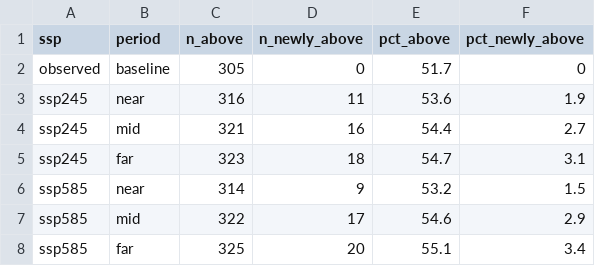
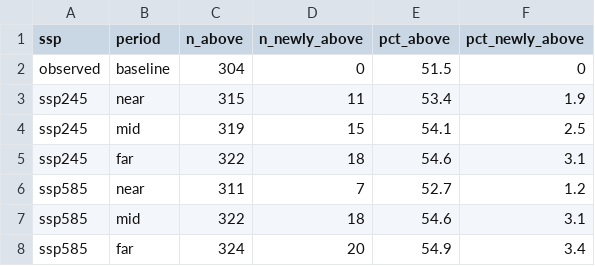
Before and after one commit to SCORCH-IDVC/evapcooling, a CSV file: results/P4_Table2_threshold_crossing.csv, drawn as a sheet; the diff names each change by its address in the sheet, - before the commit and + after, or states it on an @@ line.

```diff
--- a/results/P4_Table2_threshold_crossing.csv
+++ b/results/P4_Table2_threshold_crossing.csv
-C2 (n_above): 305
+C2 (n_above): 304
-E2 (pct_above): 51.7
+E2 (pct_above): 51.5
-C3 (n_above): 316
+C3 (n_above): 315
-E3 (pct_above): 53.6
+E3 (pct_above): 53.4
-C4 (n_above): 321
+C4 (n_above): 319
-D4 (n_newly_above): 16
+D4 (n_newly_above): 15
-E4 (pct_above): 54.4
+E4 (pct_above): 54.1
-F4 (pct_newly_above): 2.7
+F4 (pct_newly_above): 2.5
-C5 (n_above): 323
+C5 (n_above): 322
-E5 (pct_above): 54.7
+E5 (pct_above): 54.6
-C6 (n_above): 314
+C6 (n_above): 311
-D6 (n_newly_above): 9
+D6 (n_newly_above): 7
-E6 (pct_above): 53.2
+E6 (pct_above): 52.7
-F6 (pct_newly_above): 1.5
+F6 (pct_newly_above): 1.2
-D7 (n_newly_above): 17
+D7 (n_newly_above): 18
-F7 (pct_newly_above): 2.9
+F7 (pct_newly_above): 3.1
-C8 (n_above): 325
+C8 (n_above): 324
-E8 (pct_above): 55.1
+E8 (pct_above): 54.9
```
Also changed, not shown: results/P4_Table1_projected_failure_days.csv, results/P4_TableS1_newly_vulnerable_demographics.csv, 8 other files.
